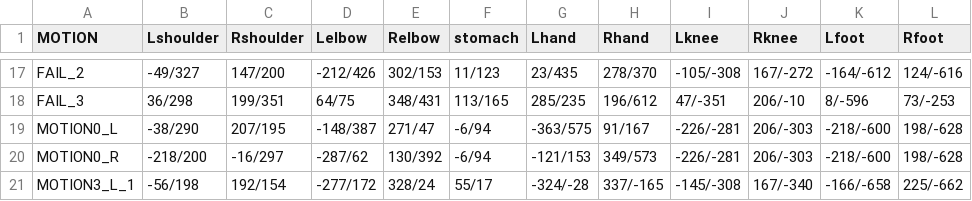
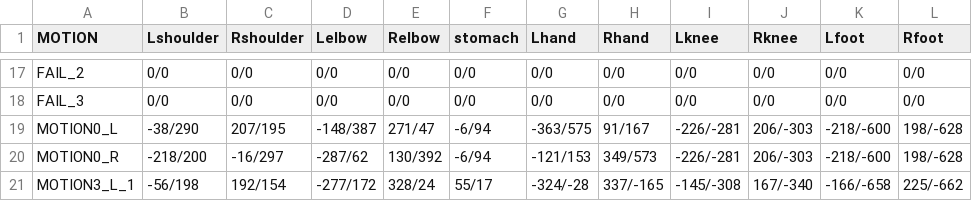
Before and after one commit to dogoo3/2021_1_Project, a CSV file: 2021_1_Project/Assets/Resources/Motion_posInfo.csv, drawn as a sheet; only a part is shown, gaps mark what is left out; the diff covers the shown part only; the diff names each change by its address in the sheet, - before the commit and + after, or states it on an @@ line.

```diff
--- a/2021_1_Project/Assets/Resources/Motion_posInfo.csv
+++ b/2021_1_Project/Assets/Resources/Motion_posInfo.csv
-B17 (Lshoulder): -49/327
+B17 (Lshoulder): 0/0
-C17 (Rshoulder): 147/200
+C17 (Rshoulder): 0/0
-D17 (Lelbow): -212/426
+D17 (Lelbow): 0/0
-E17 (Relbow): 302/153
+E17 (Relbow): 0/0
-F17 (stomach): 11/123
+F17 (stomach): 0/0
-G17 (Lhand): 23/435
+G17 (Lhand): 0/0
-H17 (Rhand): 278/370
+H17 (Rhand): 0/0
-I17 (Lknee): -105/-308
+I17 (Lknee): 0/0
-J17 (Rknee): 167/-272
+J17 (Rknee): 0/0
-K17 (Lfoot): -164/-612
+K17 (Lfoot): 0/0
-L17 (Rfoot): 124/-616
+L17 (Rfoot): 0/0
-B18 (Lshoulder): 36/298
+B18 (Lshoulder): 0/0
-C18 (Rshoulder): 199/351
+C18 (Rshoulder): 0/0
-D18 (Lelbow): 64/75
+D18 (Lelbow): 0/0
-E18 (Relbow): 348/431
+E18 (Relbow): 0/0
-F18 (stomach): 113/165
+F18 (stomach): 0/0
-G18 (Lhand): 285/235
+G18 (Lhand): 0/0
-H18 (Rhand): 196/612
+H18 (Rhand): 0/0
-I18 (Lknee): 47/-351
+I18 (Lknee): 0/0
-J18 (Rknee): 206/-10
+J18 (Rknee): 0/0
-K18 (Lfoot): 8/-596
+K18 (Lfoot): 0/0
-L18 (Rfoot): 73/-253
+L18 (Rfoot): 0/0
```
Also changed, not shown: 4 added rows and 22 edited cells elsewhere in this file.
